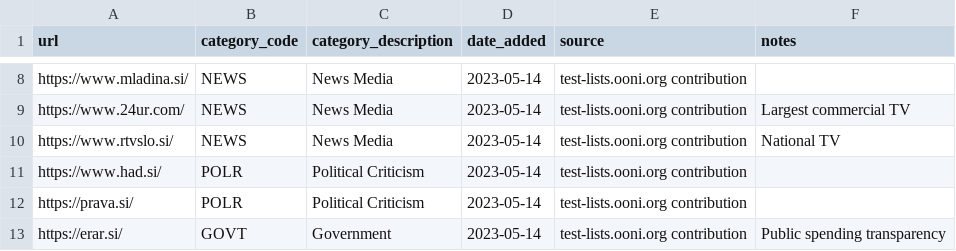
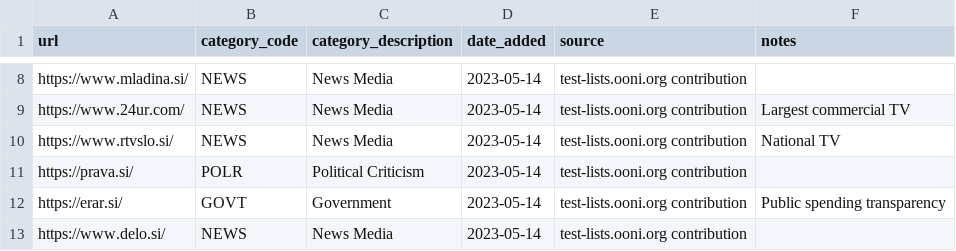
Before and after one commit to ooni/test-lists, a CSV file: lists/si.csv, drawn as a sheet; only a part is shown, gaps mark what is left out; the shorter side is filled out with more unchanged rows.

Commit message:
Not relevant

```diff
--- a/lists/si.csv
+++ b/lists/si.csv
@@ -10,3 +10,2 @@ https://www.24ur.com/,NEWS,News Media,2023-05-14,test-lists.ooni.org contributio
 https://www.rtvslo.si/,NEWS,News Media,2023-05-14,test-lists.ooni.org contribution,National TV
-https://www.had.si/,POLR,Political Criticism,2023-05-14,test-lists.ooni.org contribution,
 https://prava.si/,POLR,Political Criticism,2023-05-14,test-lists.ooni.org contribution,
```
